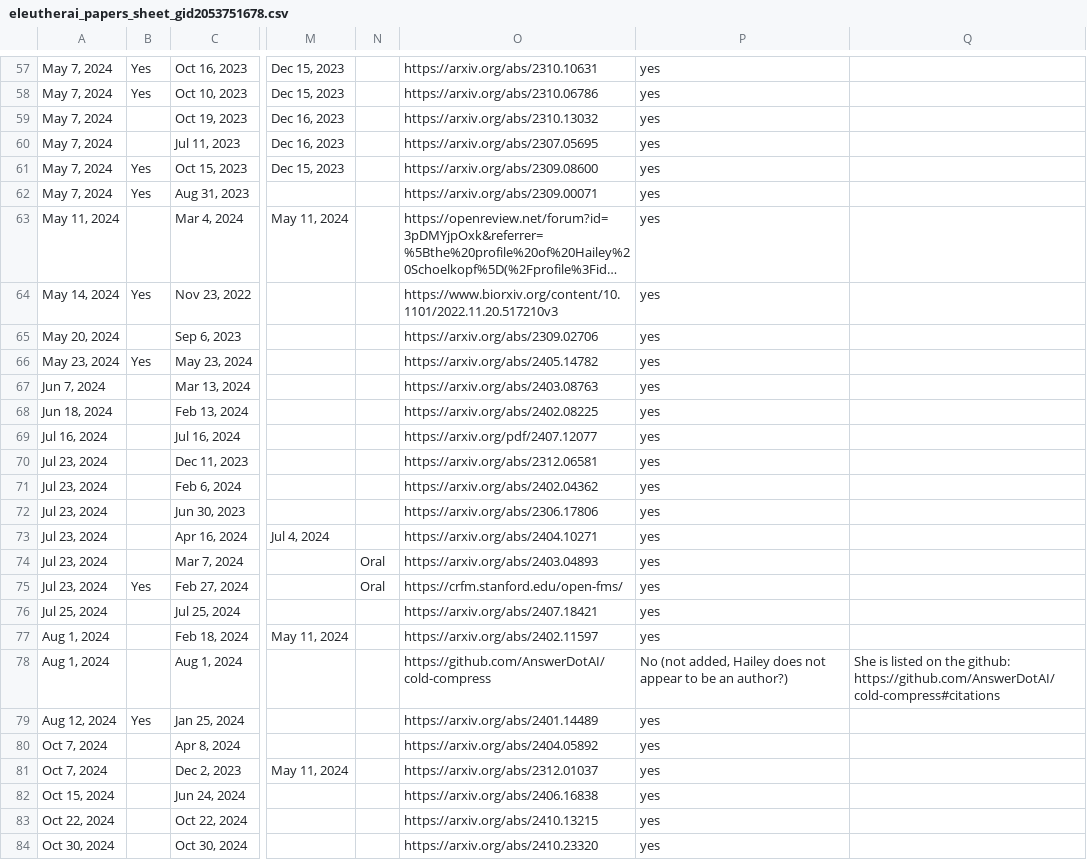
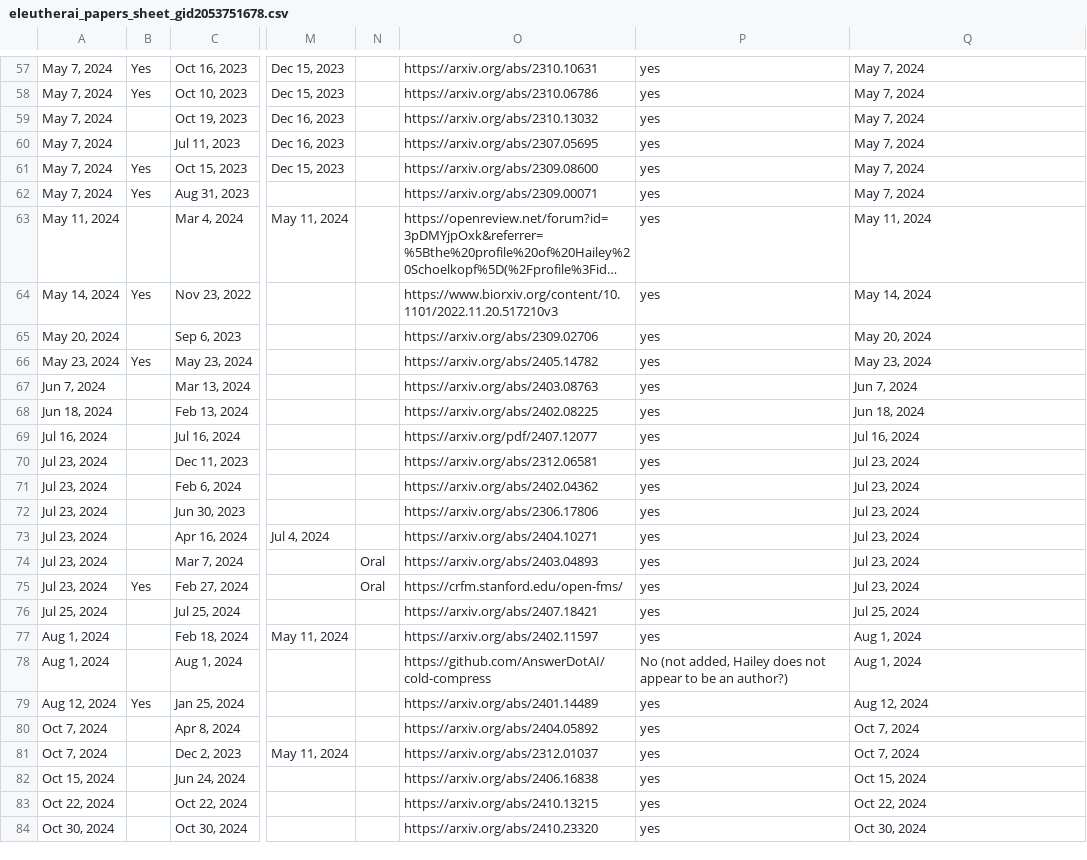
Before and after one commit to StellaAthena/eleutherai-website-draft, a CSV file: eleutherai_papers_sheet_gid2053751678.csv, drawn as a sheet; only a part is shown, gaps mark what is left out; long unchanged cells end in …; the diff covers the shown part only; the diff names each change by its address in the sheet, - before the commit and + after, or states it on an @@ line.

```diff
--- a/eleutherai_papers_sheet_gid2053751678.csv
+++ b/eleutherai_papers_sheet_gid2053751678.csv
-Q57:Q62: (empty)
+Q57:Q62: May 7, 2024
-Q63: (empty)
+Q63: May 11, 2024
-Q64: (empty)
+Q64: May 14, 2024
-Q65: (empty)
+Q65: May 20, 2024
-Q66: (empty)
+Q66: May 23, 2024
-Q67: (empty)
+Q67: Jun 7, 2024
-Q68: (empty)
+Q68: Jun 18, 2024
-Q69: (empty)
+Q69: Jul 16, 2024
-Q70:Q75: (empty)
+Q70:Q75: Jul 23, 2024
-Q76: (empty)
+Q76: Jul 25, 2024
-Q77: (empty)
+Q77: Aug 1, 2024
-Q78: She is listed on the github: https://github.com/AnswerDotAI/cold-compress#citations
+Q78: Aug 1, 2024
-Q79: (empty)
+Q79: Aug 12, 2024
-Q80:Q81: (empty)
+Q80:Q81: Oct 7, 2024
-Q82: (empty)
+Q82: Oct 15, 2024
-Q83: (empty)
+Q83: Oct 22, 2024
-Q84: (empty)
+Q84: Oct 30, 2024
```
Also changed, not shown: 1 added row, 1 removed row and 131 edited cells elsewhere in this file, 2 other files.
